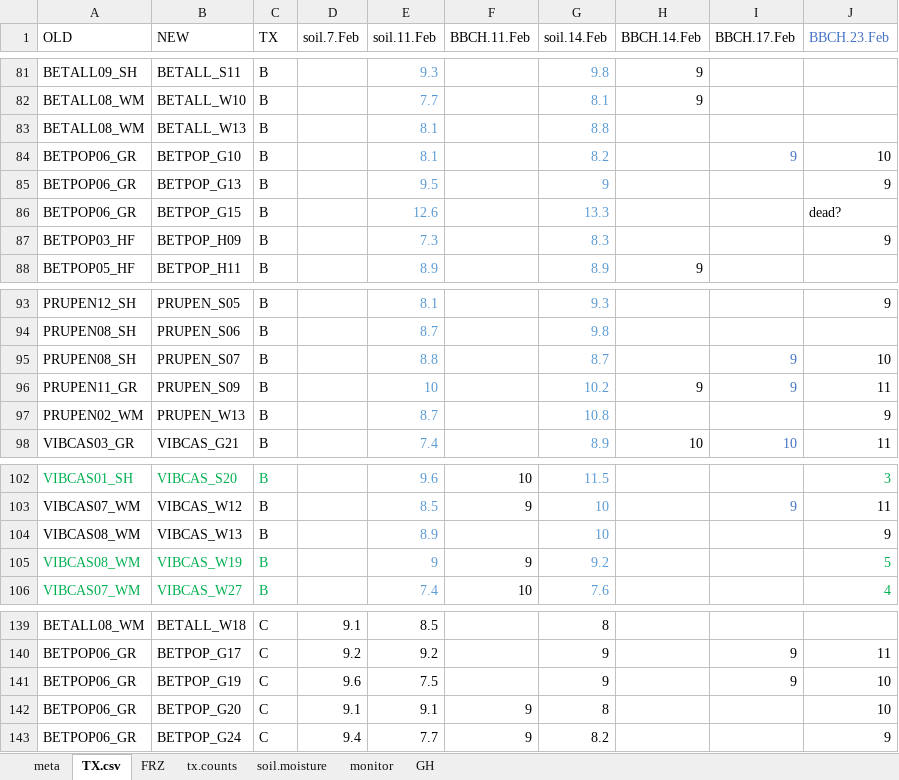
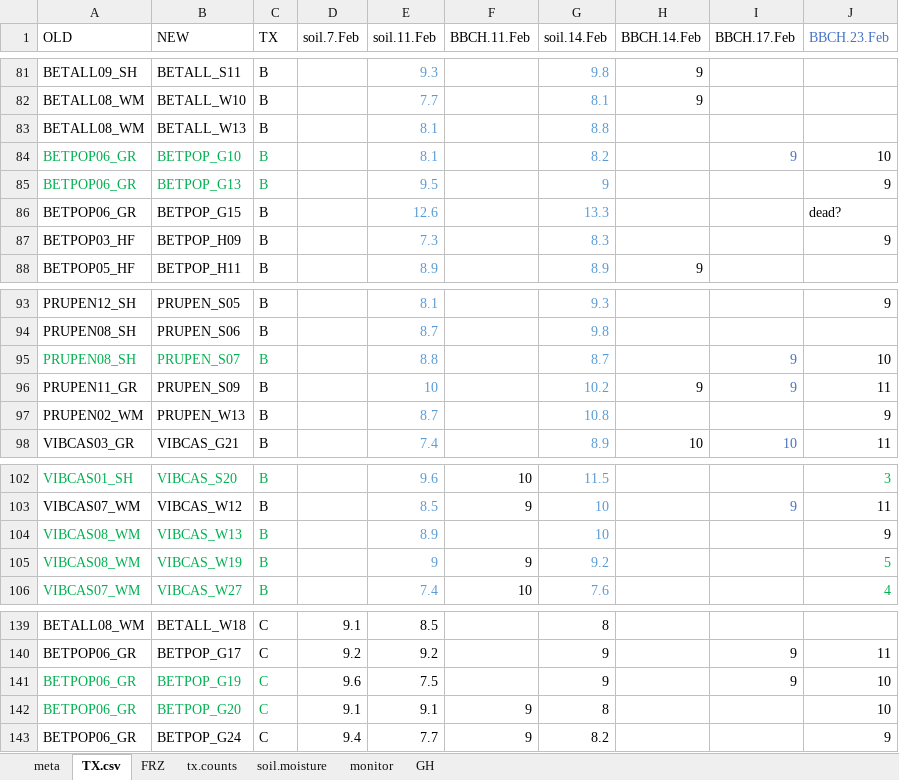
Before and after one commit to cchambe12/freezingexperiment, an Excel workbook: data/treatmentC.xlsx, sheet TX.csv, drawn as a sheet; only a part is shown, gaps mark what is left out; values as stored, in another font and other column widths than the file's, no borders; the diff names each change by its address in the sheet, - before the commit and + after, or states it on an @@ line.

```diff
--- a/data/treatmentC.xlsx (sheet TX.csv)
+++ b/data/treatmentC.xlsx (sheet TX.csv)
-A84:C85 text colour: black
+A84:C85 text colour: #00B050
-A95:C95 text colour: black
+A95:C95 text colour: #00B050
-A104:C104 text colour: black
+A104:C104 text colour: #00B050
-A141:C142 text colour: black
+A141:C142 text colour: #00B050
```
Also changed, not shown: sheet FRZ.
